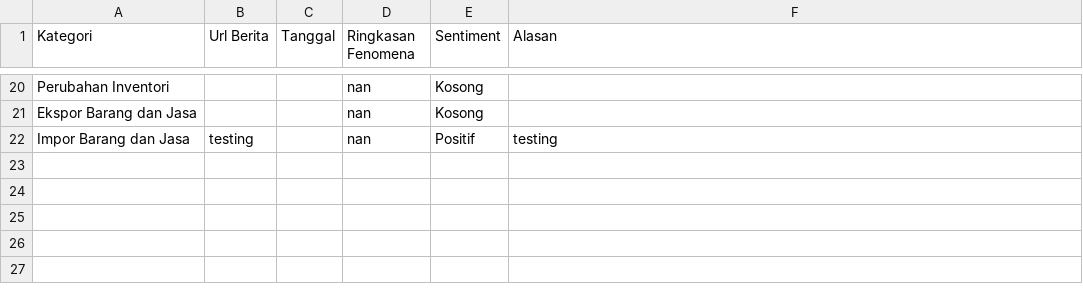
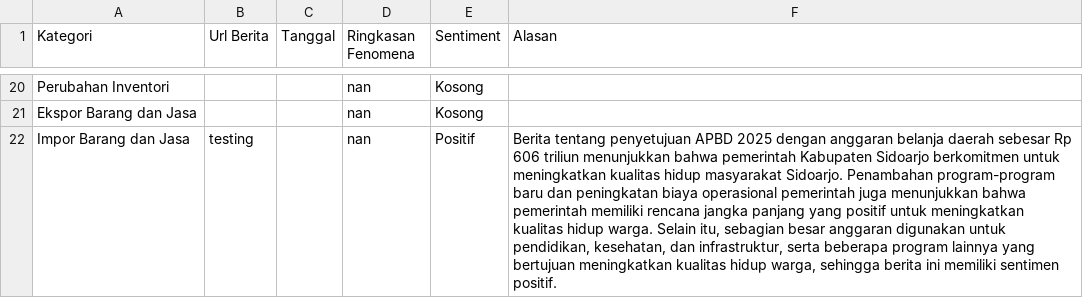
Before and after one commit to fbrianzy/database-fenomena, a CSV file: data/pengeluaran/September_2025.csv, drawn as a sheet; only a part is shown, gaps mark what is left out; the diff names each change by its address in the sheet, - before the commit and + after, or states it on an @@ line.

Commit message:
alasan sentimen

```diff
--- a/data/pengeluaran/September_2025.csv
+++ b/data/pengeluaran/September_2025.csv
-F22 (Alasan): testing
+F22 (Alasan): Berita tentang penyetujuan APBD 2025 dengan anggaran belanja daerah sebesar Rp 606 triliun menunjukkan bahwa pemerintah Kabupaten Sidoarjo berkomitmen untuk meningkatkan kualitas hidup masyarakat Sidoarjo. Penambahan program-program baru dan peningkatan biaya operasional pemerintah juga menunjukkan bahwa pemerintah memiliki rencana jangka panjang yang positif untuk meningkatkan kualitas hidup warga. Selain itu, sebagian besar anggaran digunakan untuk pendidikan, kesehatan, dan infrastruktur, serta beberapa program lainnya yang bertujuan meningkatkan kualitas hidup warga, sehingga berita ini memiliki sentimen positif.
```
